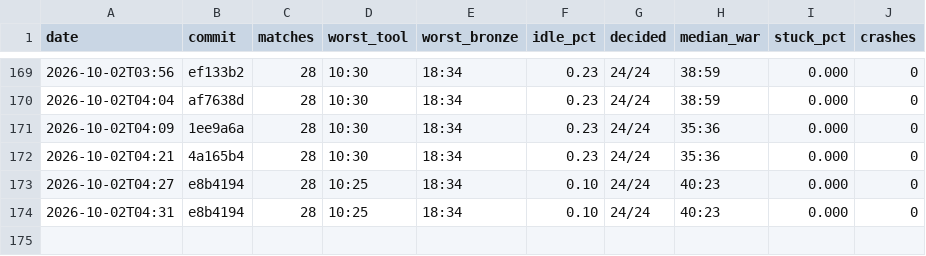
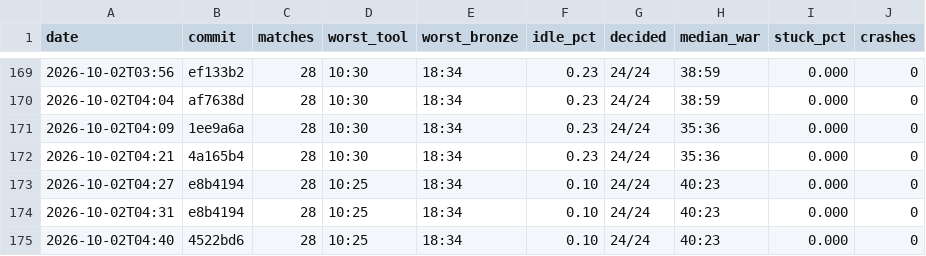
Before and after one commit to DigiMonk73/Empires, a CSV file: docs/metrics/ai.csv, drawn as a sheet; only a part is shown, gaps mark what is left out.

```diff
--- a/docs/metrics/ai.csv
+++ b/docs/metrics/ai.csv
@@ -174 +174,2 @@ date,commit,matches,worst_tool,worst_bronze,idle_pct,decided,median_war,stuck_pc
 2026-10-02T04:31,e8b4194,28,10:25,18:34,0.10,24/24,40:23,0.000,0
+2026-10-02T04:40,4522bd6,28,10:25,18:34,0.10,24/24,40:23,0.000,0
```
Also changed, not shown: docs/metrics/battle.csv, docs/metrics/econ.csv, 6 other files.
